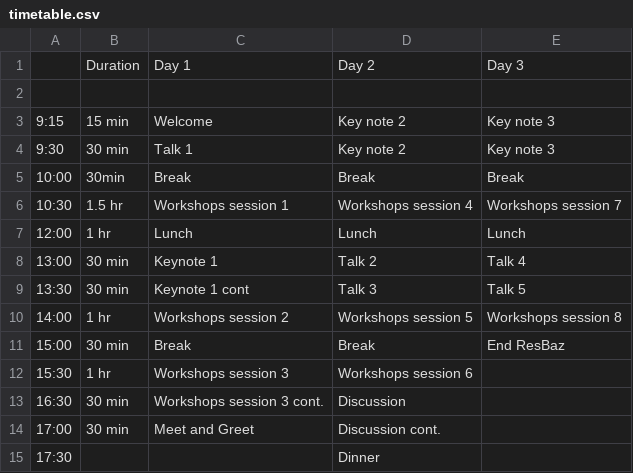
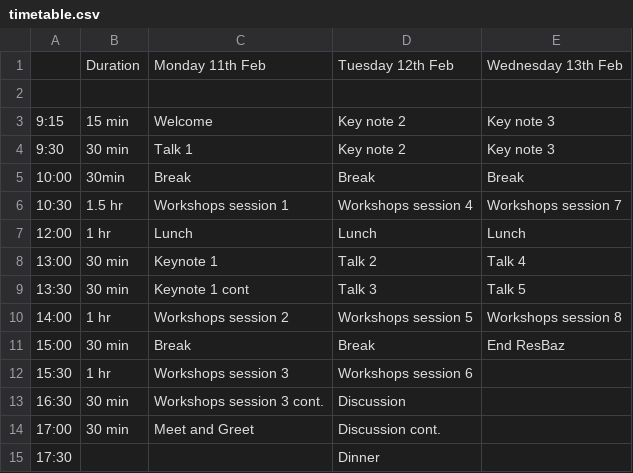
Before and after one commit to resbaz/resbaz2019, a CSV file: dunedin/timetable.csv, drawn as a sheet; removed rows and columns are numbered as before the commit, all else as after; the diff names each change by its address in the sheet, - before the commit and + after, or states it on an @@ line.

Commit message:
use dates instead of days to prevent confusion

```diff
--- a/dunedin/timetable.csv
+++ b/dunedin/timetable.csv
-row 1:  | Duration | Day 1 | Day 2 | Day 3
+row 1:  | Duration | Monday 11th Feb | Tuesday 12th Feb | Wednesday 13th Feb
```
